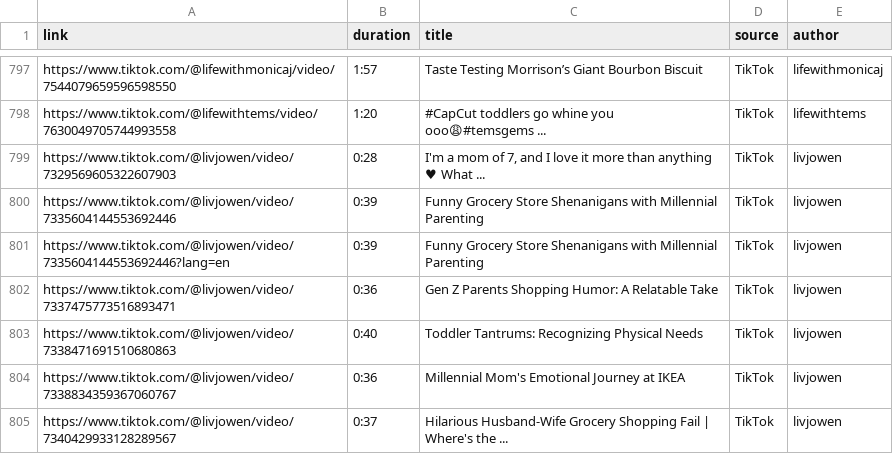
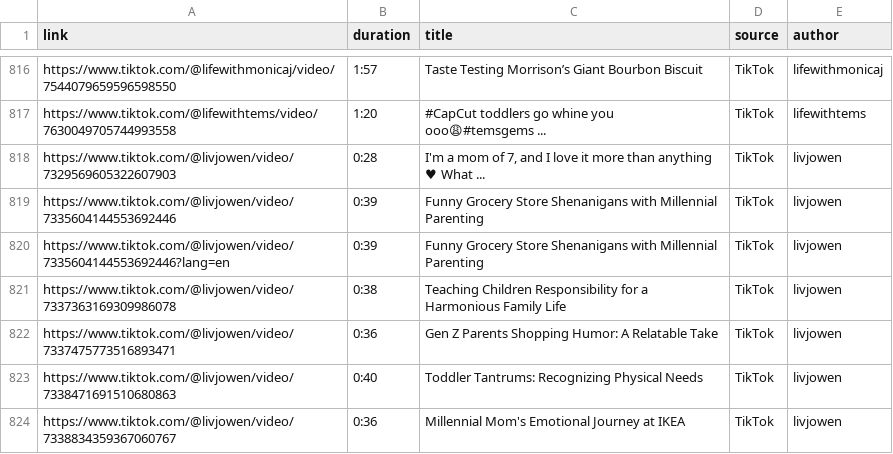
Before and after one commit to UoA-eResearch/timeout, a CSV file: data/timeout.csv, drawn as a sheet; only a part is shown, gaps mark what is left out; the shorter side is filled out with more unchanged rows; the diff covers the shown part only.

```diff
--- a/data/timeout.csv
+++ b/data/timeout.csv
@@ -801,2 +820,3 @@ https://www.tiktok.com/@livjowen/video/7335604144553692446,0:39,Funny Grocery St
 https://www.tiktok.com/@livjowen/video/7335604144553692446?lang=en,0:39,Funny Grocery Store Shenanigans with Millennial Parenting,TikTok,livjowen
+https://www.tiktok.com/@livjowen/video/7337363169309986078,0:38,Teaching Children Responsibility for a Harmonious Family Life,TikTok,livjowen
 https://www.tiktok.com/@livjowen/video/7337475773516893471,0:36,Gen Z Parents Shopping Humor: A Relatable Take,TikTok,livjowen
```
Also changed, not shown: 30 added rows and 1 edited cell elsewhere in this file, 4 other files.
